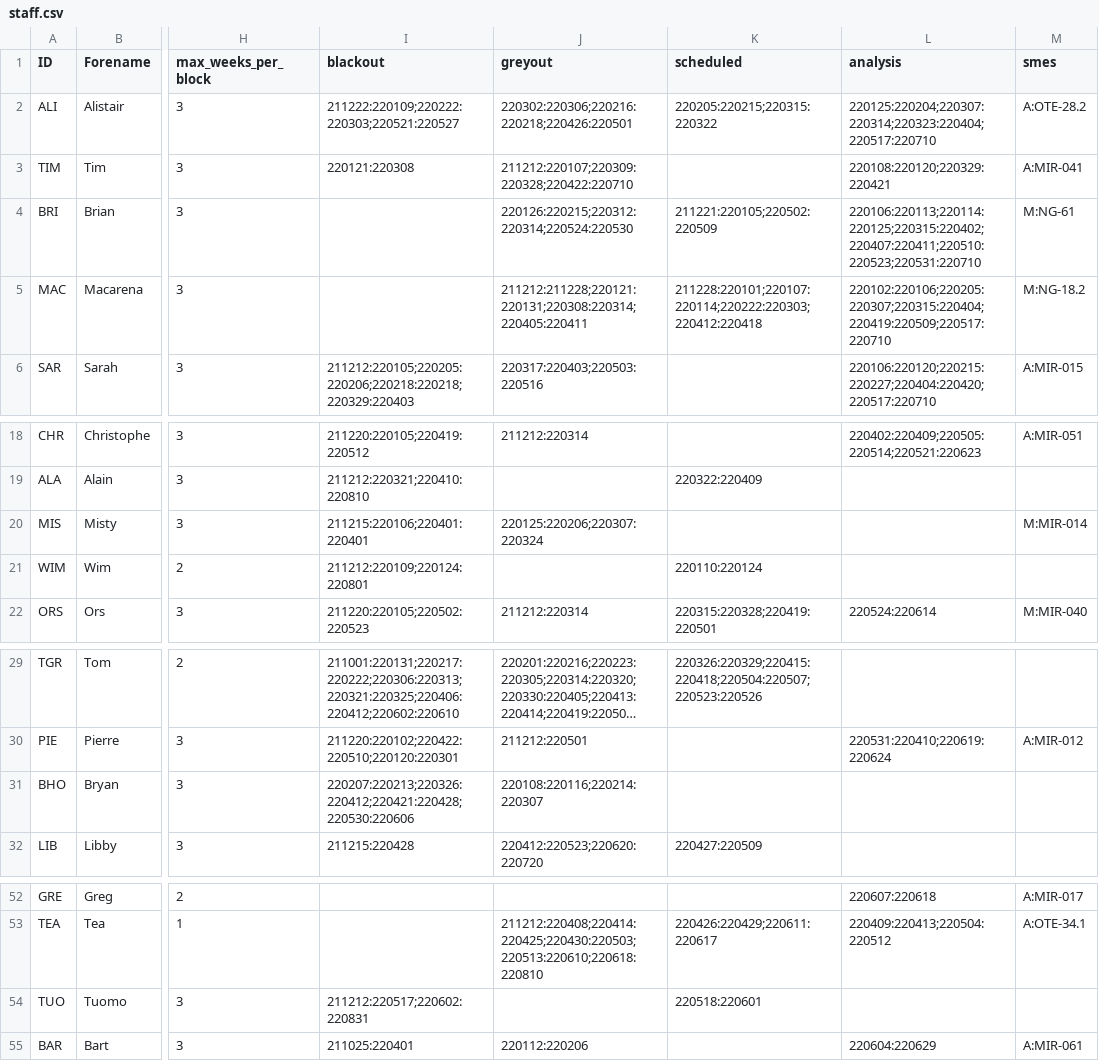
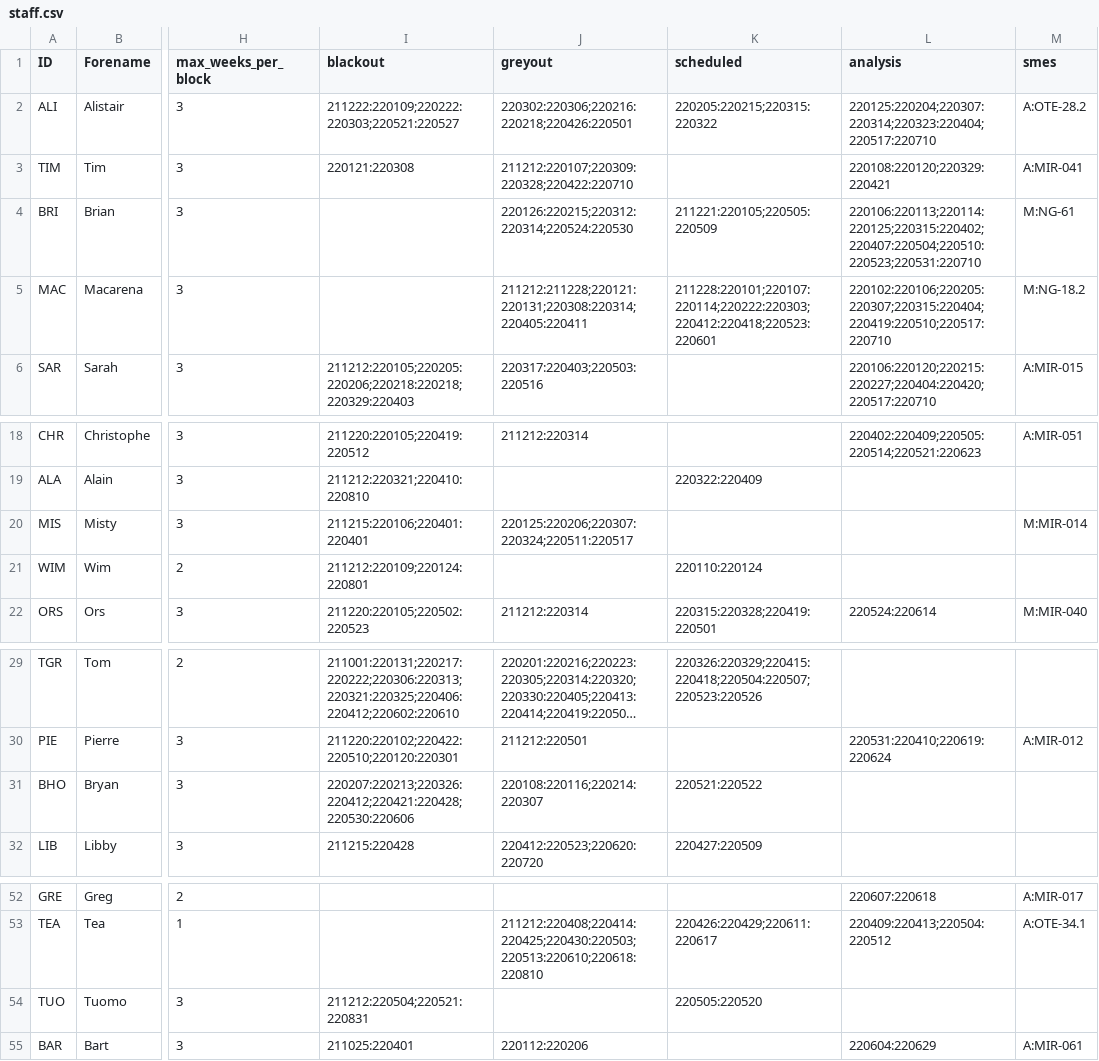
Before and after one commit to AGlasse/timeliner, a CSV file: inputs/staff.csv, drawn as a sheet; only a part is shown, gaps mark what is left out; long unchanged cells end in …; the diff names each change by its address in the sheet, - before the commit and + after, or states it on an @@ line.

```diff
--- a/inputs/staff.csv
+++ b/inputs/staff.csv
-K4 (scheduled): 211221:220105;220502:220509
+K4 (scheduled): 211221:220105;220505:220509
-L4 (analysis): 220106:220113;220114:220125;220315:220402;220407:220411;220510:220523;220531:220710
+L4 (analysis): 220106:220113;220114:220125;220315:220402;220407:220504;220510:220523;220531:220710
-K5 (scheduled): 211228:220101;220107:220114;220222:220303;220412:220418
+K5 (scheduled): 211228:220101;220107:220114;220222:220303;220412:220418;220523:220601
-L5 (analysis): 220102:220106;220205:220307;220315:220404;220419:220509;220517:220710
+L5 (analysis): 220102:220106;220205:220307;220315:220404;220419:220510;220517:220710
-J20 (greyout): 220125:220206;220307:220324
+J20 (greyout): 220125:220206;220307:220324;220511:220517
-K31 (scheduled): (empty)
+K31 (scheduled): 220521:220522
-I54 (blackout): 211212:220517;220602:220831
+I54 (blackout): 211212:220504;220521:220831
-K54 (scheduled): 220518:220601
+K54 (scheduled): 220505:220520
```
Also changed, not shown: outputs/shift_plan_basis.csv, 3 other files.
